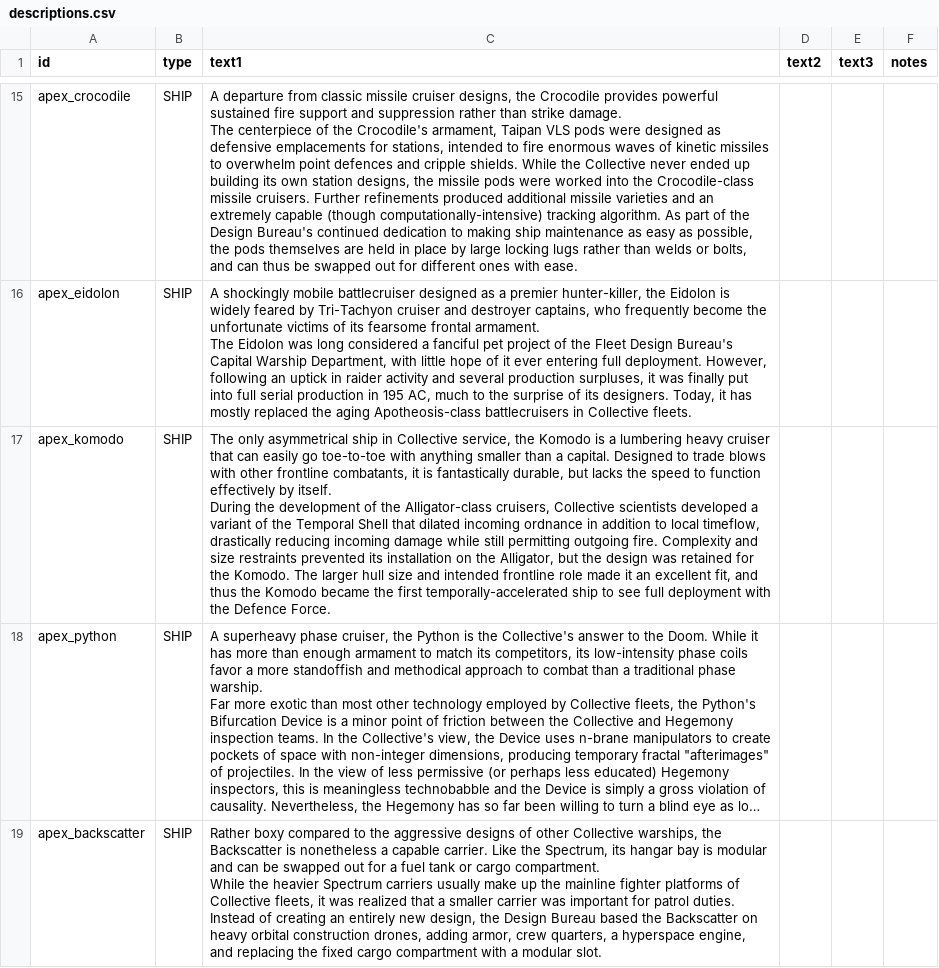
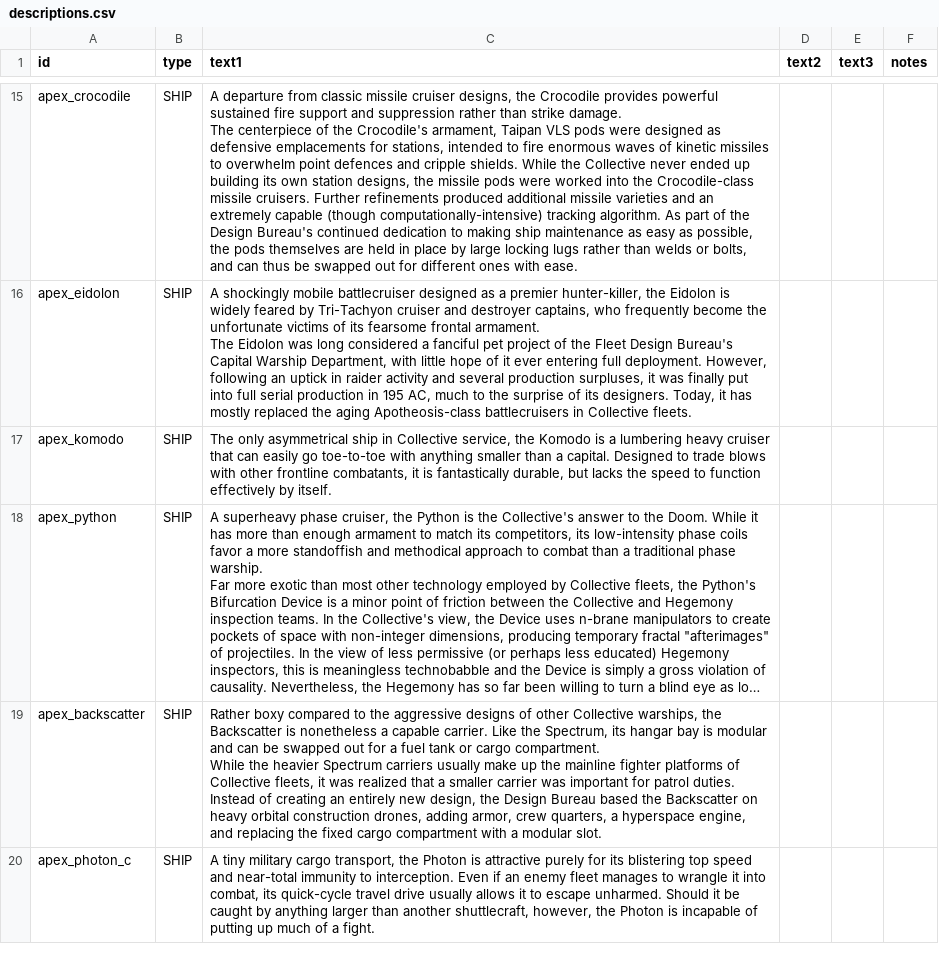
Before and after one commit to theDragn/ApexDesignCollective, a CSV file: data/strings/descriptions.csv, drawn as a sheet; only a part is shown, gaps mark what is left out; the shorter side is filled out with more unchanged rows; long unchanged cells end in …; ↵ is a line break in a cell; the diff names each change by its address in the sheet, - before the commit and + after, or states it on an @@ line.

Commit message:
useful push notes go here

```diff
--- a/data/strings/descriptions.csv
+++ b/data/strings/descriptions.csv
-C17 (text1): …by itself. ↵ During the development of the Alligator-class cruisers, Collective scientists developed a variant of the Temporal Shell that dilated incoming ordnance in addition to local timeflow, drastically reducing incoming damage while still permitting outgoing fire. Complexity and size restraints prevented its installation on the Alligator, but the design was retained for the Komodo. The larger hull size and intended frontline role made it an excellent fit, and thus the Komodo became the first temporally-accelerated ship to see full deployment with the Defence Force.
+C17 (text1): …by itself.
```
Also changed, not shown: data/hulls/ship_data.csv, data/trails/trail_data.csv, 10 other files.
